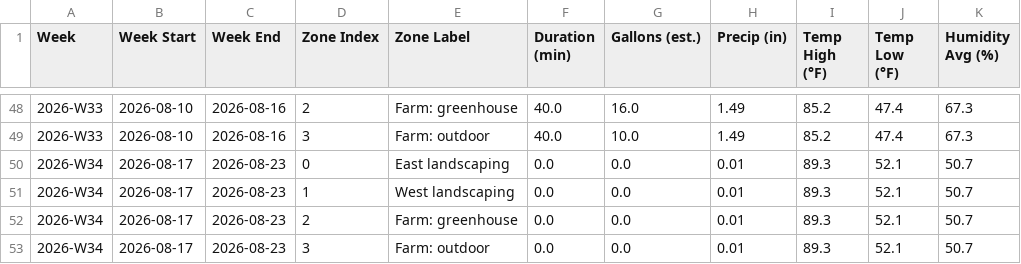
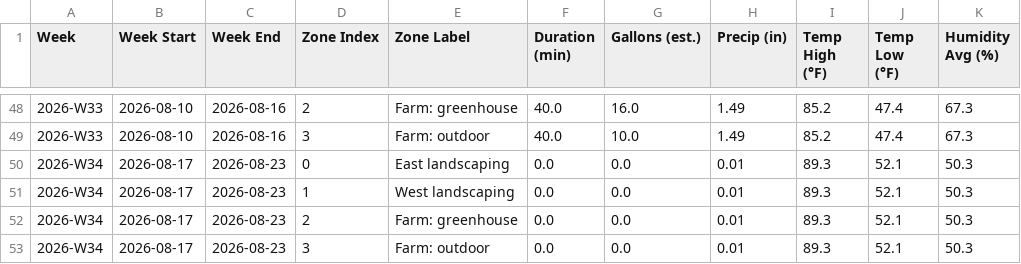
Before and after one commit to townsite-urban-farm/tuf-irrigation-data, a CSV file: reports/all-weeks.csv, drawn as a sheet; only a part is shown, gaps mark what is left out.

```diff
--- a/reports/all-weeks.csv
+++ b/reports/all-weeks.csv
@@ -49,5 +49,5 @@ Week,Week Start,Week End,Zone Index,Zone Label,Duration (min),Gallons (est.),Pre
 2026-W33,2026-08-10,2026-08-16,3,Farm: outdoor,40.0,10.0,1.49,85.2,47.4,67.3
-2026-W34,2026-08-17,2026-08-23,0,East landscaping,0.0,0.0,0.01,89.3,52.1,50.7
-2026-W34,2026-08-17,2026-08-23,1,West landscaping,0.0,0.0,0.01,89.3,52.1,50.7
-2026-W34,2026-08-17,2026-08-23,2,Farm: greenhouse,0.0,0.0,0.01,89.3,52.1,50.7
-2026-W34,2026-08-17,2026-08-23,3,Farm: outdoor,0.0,0.0,0.01,89.3,52.1,50.7
+2026-W34,2026-08-17,2026-08-23,0,East landscaping,0.0,0.0,0.01,89.3,52.1,50.3
+2026-W34,2026-08-17,2026-08-23,1,West landscaping,0.0,0.0,0.01,89.3,52.1,50.3
+2026-W34,2026-08-17,2026-08-23,2,Farm: greenhouse,0.0,0.0,0.01,89.3,52.1,50.3
+2026-W34,2026-08-17,2026-08-23,3,Farm: outdoor,0.0,0.0,0.01,89.3,52.1,50.3
```
Also changed, not shown: reports/crops-all-weeks.csv, reports/weekly/2026-W34-crops.csv, 3 other files.
